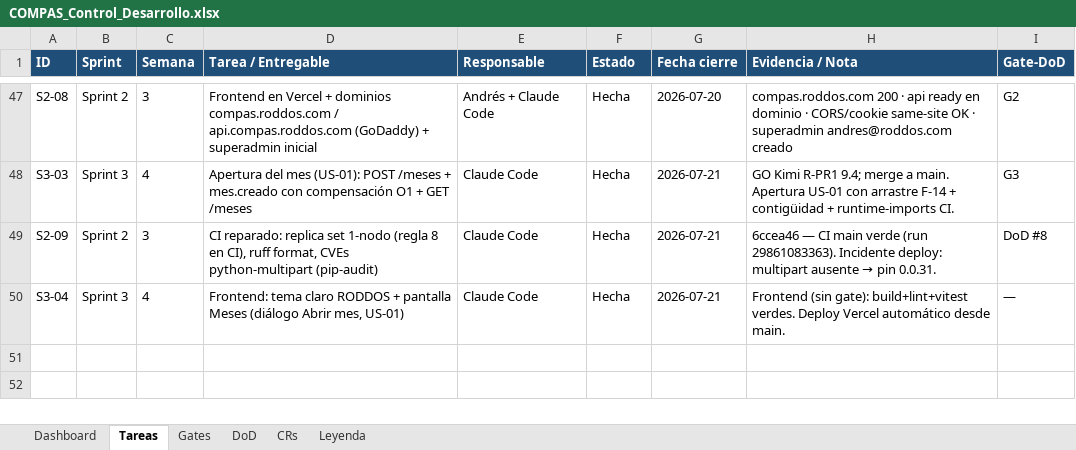
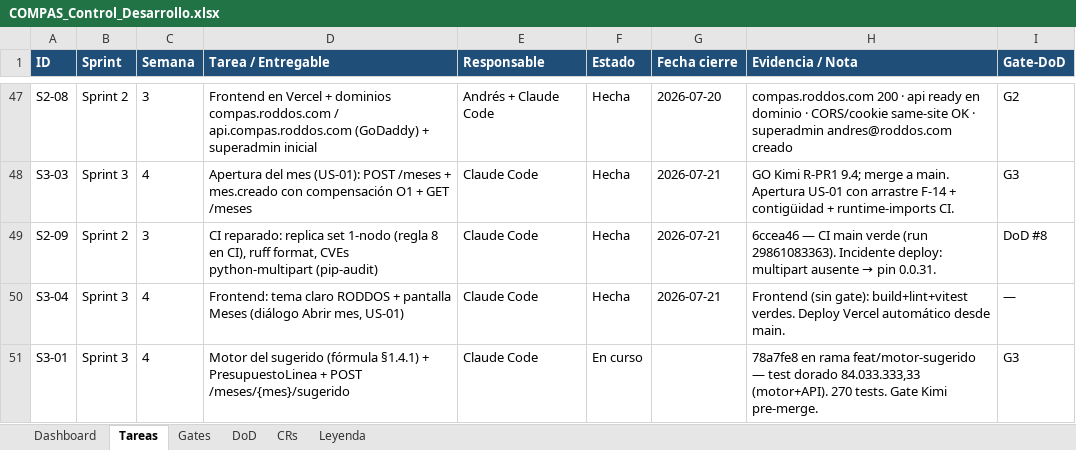
Before and after one commit to RoddosColombia/compas, an Excel workbook: docs/COMPAS_Control_Desarrollo.xlsx, sheet Tareas, drawn as a sheet; only a part is shown, gaps mark what is left out; values as stored, in another font and other column widths than the file's, no borders; the diff names each change by its address in the sheet, - before the commit and + after, or states it on an @@ line.

```diff
--- a/docs/COMPAS_Control_Desarrollo.xlsx (sheet Tareas)
+++ b/docs/COMPAS_Control_Desarrollo.xlsx (sheet Tareas)
+row 51: S3-01 | Sprint 3 | 4 | Motor del sugerido (fórmula §1.4.1) + PresupuestoLinea + POST /meses/{mes}/sugerido | Claude Code | En curso |  | 78a7fe8 en rama feat/motor-sugerido — test dorado 84.033.333,33 (motor+API). 270 tests. Gate Kimi pre-merge. | G3
```
Also changed, not shown: sheet Gates, 2 other files.
